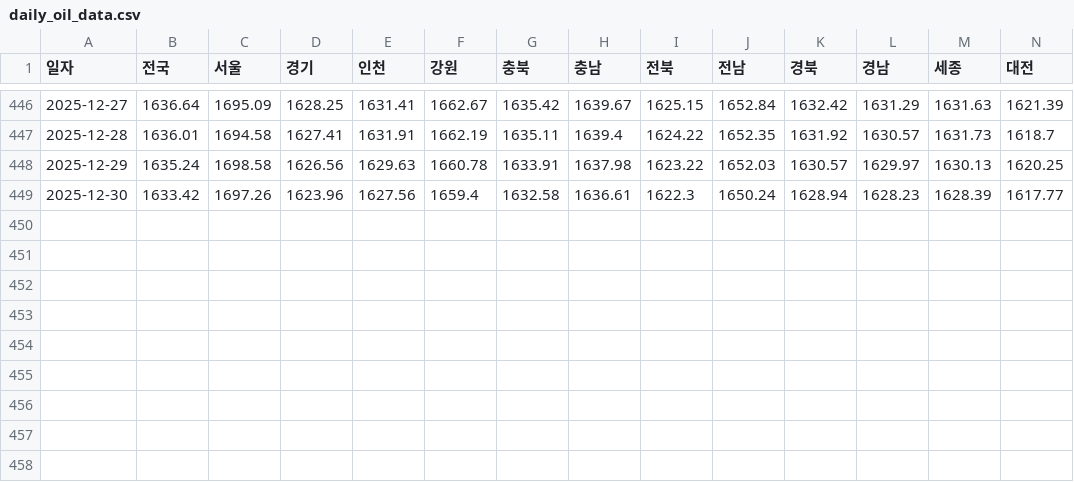
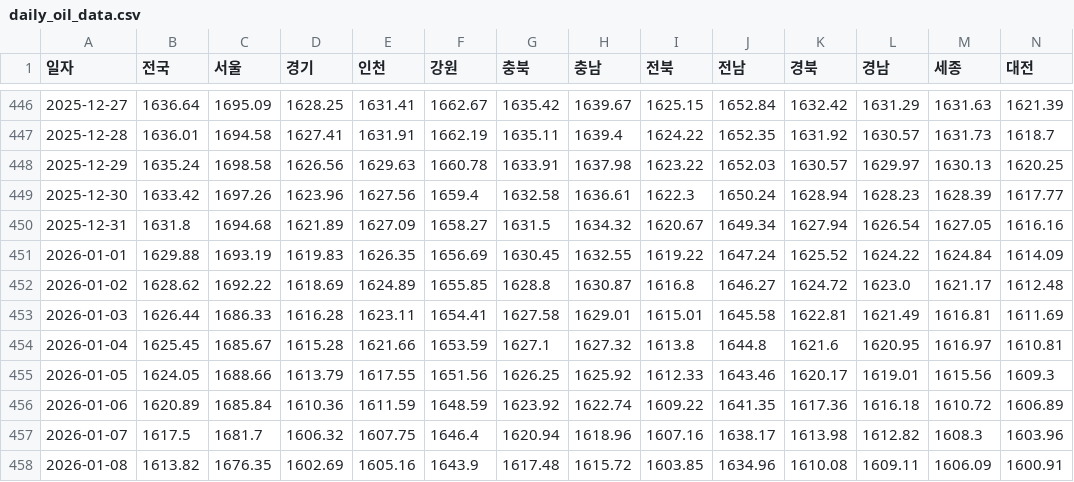
Before and after one commit to ko-hoon/price-dashboard, a CSV file: data/daily_oil_data.csv, drawn as a sheet; only a part is shown, gaps mark what is left out; rows hold the shown columns only; the diff names each change by its address in the sheet, - before the commit and + after, or states it on an @@ line.

```diff
--- a/data/daily_oil_data.csv
+++ b/data/daily_oil_data.csv
+row 450: 2025-12-31 | 1631.8 | 1694.68 | 1621.89 | 1627.09 | 1658.27 | 1631.5 | 1634.32 | 1620.67 | 1649.34 | 1627.94 | 1626.54 | 1627.05 | 1616.16
+row 451: 2026-01-01 | 1629.88 | 1693.19 | 1619.83 | 1626.35 | 1656.69 | 1630.45 | 1632.55 | 1619.22 | 1647.24 | 1625.52 | 1624.22 | 1624.84 | 1614.09
+row 452: 2026-01-02 | 1628.62 | 1692.22 | 1618.69 | 1624.89 | 1655.85 | 1628.8 | 1630.87 | 1616.8 | 1646.27 | 1624.72 | 1623.0 | 1621.17 | 1612.48
+row 453: 2026-01-03 | 1626.44 | 1686.33 | 1616.28 | 1623.11 | 1654.41 | 1627.58 | 1629.01 | 1615.01 | 1645.58 | 1622.81 | 1621.49 | 1616.81 | 1611.69
+row 454: 2026-01-04 | 1625.45 | 1685.67 | 1615.28 | 1621.66 | 1653.59 | 1627.1 | 1627.32 | 1613.8 | 1644.8 | 1621.6 | 1620.95 | 1616.97 | 1610.81
+row 455: 2026-01-05 | 1624.05 | 1688.66 | 1613.79 | 1617.55 | 1651.56 | 1626.25 | 1625.92 | 1612.33 | 1643.46 | 1620.17 | 1619.01 | 1615.56 | 1609.3
+row 456: 2026-01-06 | 1620.89 | 1685.84 | 1610.36 | 1611.59 | 1648.59 | 1623.92 | 1622.74 | 1609.22 | 1641.35 | 1617.36 | 1616.18 | 1610.72 | 1606.89
+row 457: 2026-01-07 | 1617.5 | 1681.7 | 1606.32 | 1607.75 | 1646.4 | 1620.94 | 1618.96 | 1607.16 | 1638.17 | 1613.98 | 1612.82 | 1608.3 | 1603.96
+row 458: 2026-01-08 | 1613.82 | 1676.35 | 1602.69 | 1605.16 | 1643.9 | 1617.48 | 1615.72 | 1603.85 | 1634.96 | 1610.08 | 1609.11 | 1606.09 | 1600.91
```
Also changed, not shown: data/daily_no_metal_data.csv, data/dollar_won_rate_data.csv, 8 other files.
